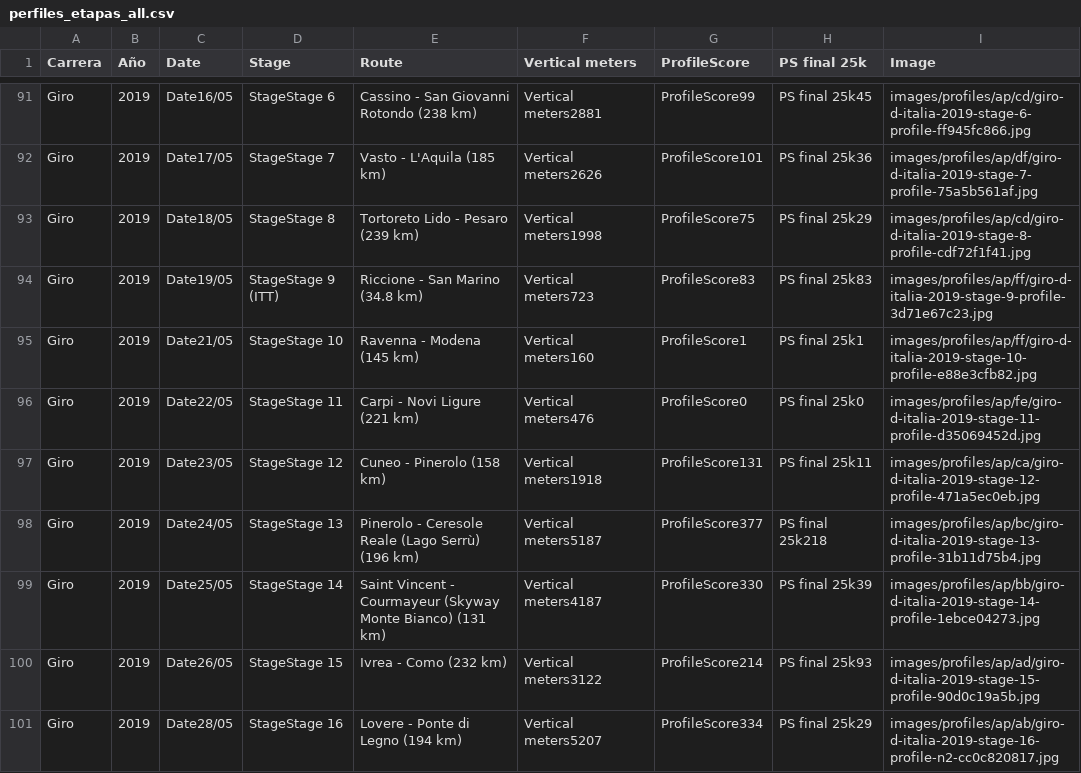
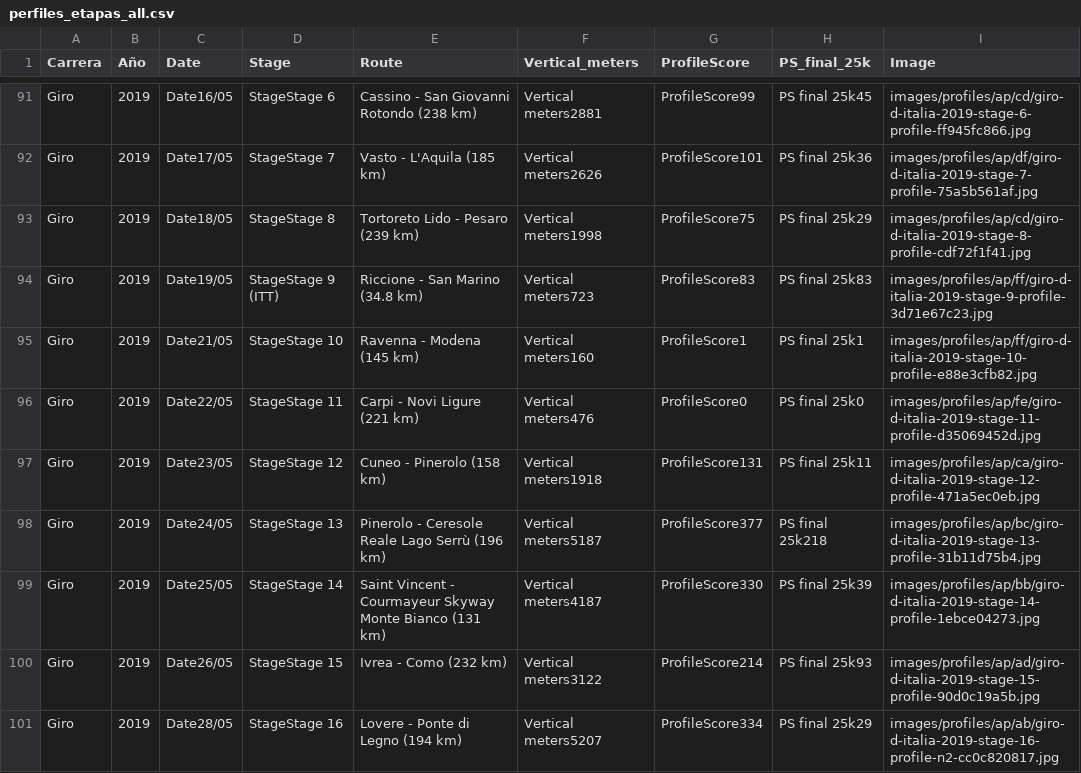
Before and after one commit to VictorRichS/Cycling_Points_UCI_VFG, a CSV file: data/raw/perfiles_etapas_all.csv, drawn as a sheet; only a part is shown, gaps mark what is left out; the diff covers the shown part only.

```diff
--- a/data/raw/perfiles_etapas_all.csv
+++ b/data/raw/perfiles_etapas_all.csv
@@ -1 +1 @@
-Carrera,Año,Date,Stage,Route,Vertical meters,ProfileScore,PS final 25k,Image
+Carrera,Año,Date,Stage,Route,Vertical_meters,ProfileScore,PS_final_25k,Image
@@ -97,4 +97,4 @@ Giro,2019,Date22/05,StageStage 11,Carpi - Novi Ligure (221 km),Vertical meters47
 Giro,2019,Date23/05,StageStage 12,Cuneo - Pinerolo (158 km),Vertical meters1918,ProfileScore131,PS final 25k11,images/profiles/ap/ca/giro-d-italia-2019-stage-12-profile-471a5ec0eb.jpg
-Giro,2019,Date24/05,StageStage 13,Pinerolo - Ceresole Reale (Lago Serrù) (196 km),Vertical meters5187,ProfileScore377,PS final 25k218,images/profiles/ap/bc/giro-d-italia-2019-stage-13-profile-31b11d75b4.jpg
-Giro,2019,Date25/05,StageStage 14,Saint Vincent - Courmayeur (Skyway Monte Bianco) (131 km),Vertical meters4187,ProfileScore330,PS final 25k39,images/profiles/ap/bb/giro-d-italia-2019-stage-14-profile-1ebce04273.jpg
+Giro,2019,Date24/05,StageStage 13,Pinerolo - Ceresole Reale Lago Serrù (196 km),Vertical meters5187,ProfileScore377,PS final 25k218,images/profiles/ap/bc/giro-d-italia-2019-stage-13-profile-31b11d75b4.jpg
+Giro,2019,Date25/05,StageStage 14,Saint Vincent - Courmayeur Skyway Monte Bianco (131 km),Vertical meters4187,ProfileScore330,PS final 25k39,images/profiles/ap/bb/giro-d-italia-2019-stage-14-profile-1ebce04273.jpg
 Giro,2019,Date26/05,StageStage 15,Ivrea - Como (232 km),Vertical meters3122,ProfileScore214,PS final 25k93,images/profiles/ap/ad/giro-d-italia-2019-stage-15-profile-90d0c19a5b.jpg
```
Also changed, not shown: 24 edited cells elsewhere in this file, 10 other files.
